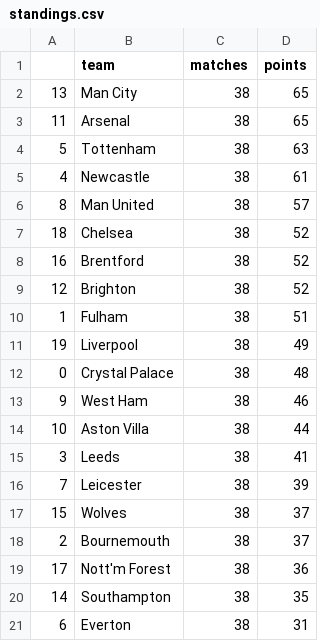
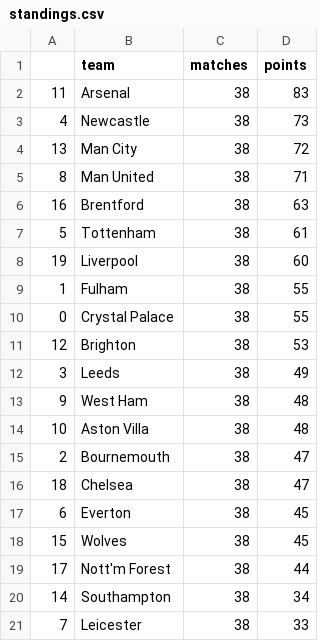
Before and after one commit to AndresNavarrete/football_predictor, a CSV file: data/forecast/standings.csv, drawn as a sheet.

```diff
--- a/data/forecast/standings.csv
+++ b/data/forecast/standings.csv
@@ -1,21 +1,21 @@
 ,team,matches,points
-13,Man City,38,65
-11,Arsenal,38,65
-5,Tottenham,38,63
-4,Newcastle,38,61
-8,Man United,38,57
-18,Chelsea,38,52
-16,Brentford,38,52
-12,Brighton,38,52
-1,Fulham,38,51
-19,Liverpool,38,49
-0,Crystal Palace,38,48
-9,West Ham,38,46
-10,Aston Villa,38,44
-3,Leeds,38,41
-7,Leicester,38,39
-15,Wolves,38,37
-2,Bournemouth,38,37
-17,Nott'm Forest,38,36
-14,Southampton,38,35
-6,Everton,38,31
+11,Arsenal,38,83
+4,Newcastle,38,73
+13,Man City,38,72
+8,Man United,38,71
+16,Brentford,38,63
+5,Tottenham,38,61
+19,Liverpool,38,60
+1,Fulham,38,55
+0,Crystal Palace,38,55
+12,Brighton,38,53
+3,Leeds,38,49
+9,West Ham,38,48
+10,Aston Villa,38,48
+2,Bournemouth,38,47
+18,Chelsea,38,47
+6,Everton,38,45
+15,Wolves,38,45
+17,Nott'm Forest,38,44
+14,Southampton,38,34
+7,Leicester,38,33
```
Also changed, not shown: 1 other file.
